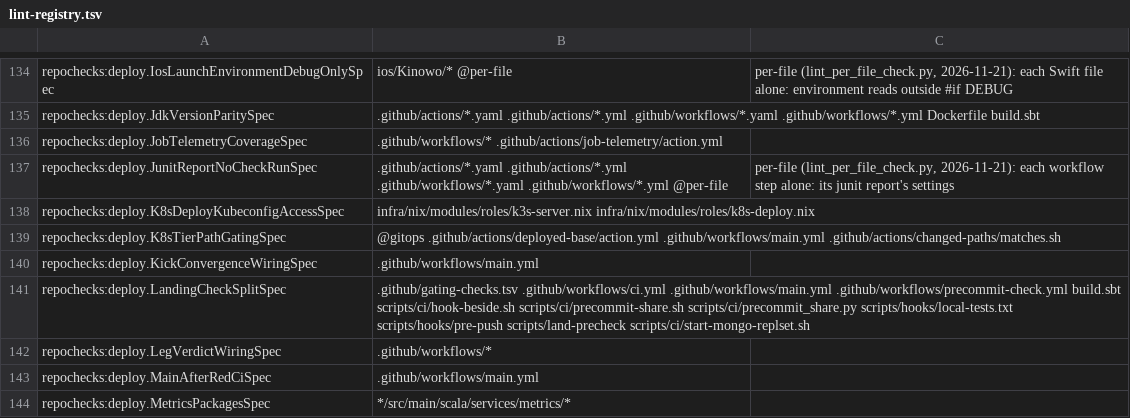
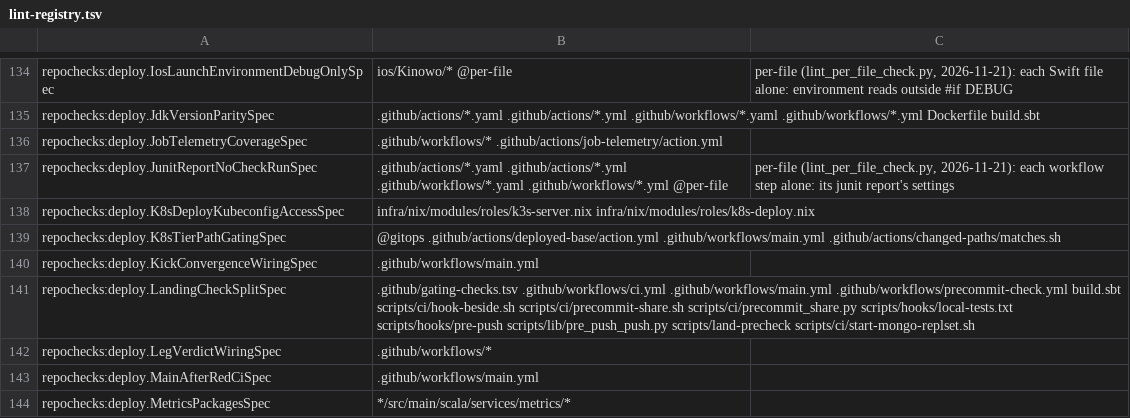
Before and after one commit to pawelkrupinski/movies, a TSV file: scripts/hooks/lint-registry.tsv, drawn as a sheet; only a part is shown, gaps mark what is left out.

```diff
--- a/scripts/hooks/lint-registry.tsv
+++ b/scripts/hooks/lint-registry.tsv
@@ -140,3 +140,3 @@ repochecks:deploy.K8sTierPathGatingSpec	@gitops .github/actions/deployed-base/ac
 repochecks:deploy.KickConvergenceWiringSpec	.github/workflows/main.yml
-repochecks:deploy.LandingCheckSplitSpec	.github/gating-checks.tsv .github/workflows/ci.yml .github/workflows/main.yml .github/workflows/precommit-check.yml build.sbt scripts/ci/hook-beside.sh scripts/ci/precommit-share.sh scripts/ci/precommit_share.py scripts/hooks/local-tests.txt scripts/hooks/pre-push scripts/land-precheck scripts/ci/start-mongo-replset.sh
+repochecks:deploy.LandingCheckSplitSpec	.github/gating-checks.tsv .github/workflows/ci.yml .github/workflows/main.yml .github/workflows/precommit-check.yml build.sbt scripts/ci/hook-beside.sh scripts/ci/precommit-share.sh scripts/ci/precommit_share.py scripts/hooks/local-tests.txt scripts/hooks/pre-push scripts/lib/pre_push_push.py scripts/land-precheck scripts/ci/start-mongo-replset.sh
 repochecks:deploy.LegVerdictWiringSpec	.github/workflows/*
```
Also changed, not shown: 1 other file.
